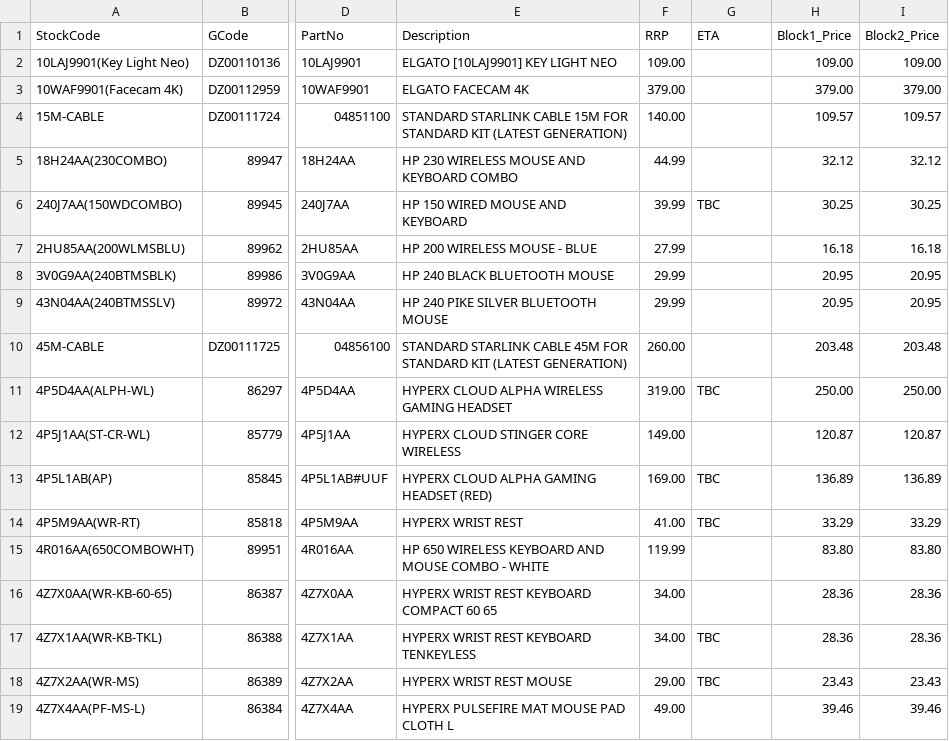
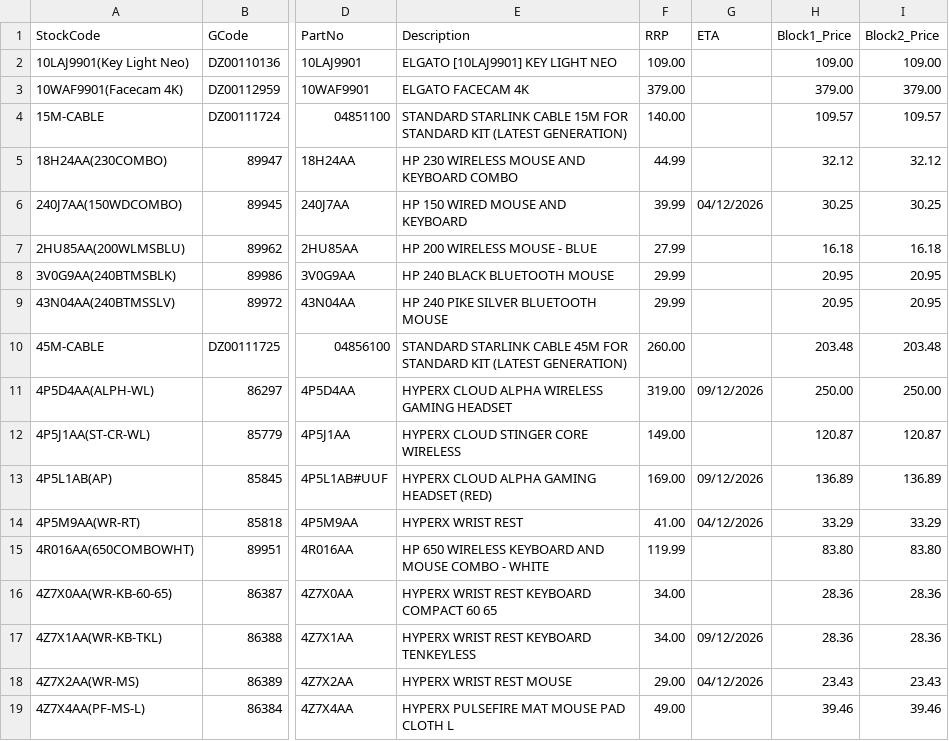
Before and after one commit to weberyuweili/cackle-catalogs, a CSV file: SYN.csv, drawn as a sheet; only a part is shown, gaps mark what is left out; the diff covers the shown part only; the diff names each change by its address in the sheet, - before the commit and + after, or states it on an @@ line.

Commit message:
UpdateSYN.csv

```diff
--- a/SYN.csv
+++ b/SYN.csv
-G6 (ETA): TBC
+G6 (ETA): 04/12/2026
-G11 (ETA): TBC
+G11 (ETA): 09/12/2026
-G13 (ETA): TBC
+G13 (ETA): 09/12/2026
-G14 (ETA): TBC
+G14 (ETA): 04/12/2026
-G17 (ETA): TBC
+G17 (ETA): 09/12/2026
-G18 (ETA): TBC
+G18 (ETA): 04/12/2026
```
Also changed, not shown: 1 removed row and 73 edited cells elsewhere in this file.
